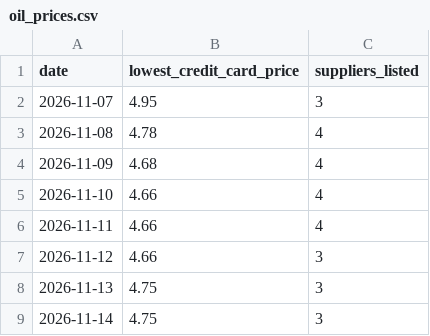
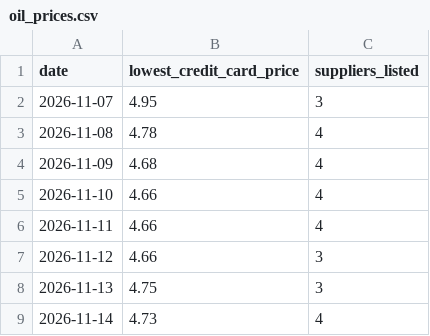
Before and after one commit to moralesjoshg/wb-oil-price, a CSV file: oil_prices.csv, drawn as a sheet.

Commit message:
Record oil price 2026-11-14

```diff
--- a/oil_prices.csv
+++ b/oil_prices.csv
@@ -8,2 +8,2 @@ date,lowest_credit_card_price,suppliers_listed
 2026-11-13,4.75,3
-2026-11-14,4.75,3
+2026-11-14,4.73,4
```
